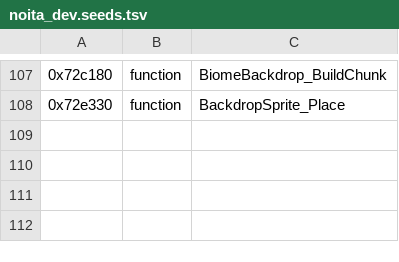
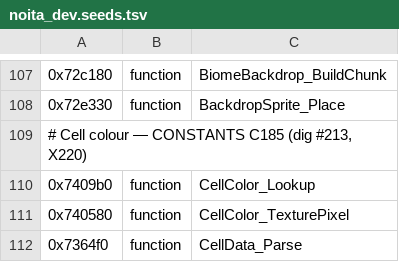
Before and after one commit to MarronFrui/noita-livemap, a TSV file: mapgen/re/noita_dev.seeds.tsv, drawn as a sheet; only a part is shown, gaps mark what is left out; the diff names each change by its address in the sheet, - before the commit and + after, or states it on an @@ line.

```diff
--- a/mapgen/re/noita_dev.seeds.tsv
+++ b/mapgen/re/noita_dev.seeds.tsv
+row 109: # Cell colour — CONSTANTS C185 (dig #213, X220)
+row 110: 0x7409b0 | function | CellColor_Lookup
+row 111: 0x740580 | function | CellColor_TexturePixel
+row 112: 0x7364f0 | function | CellData_Parse
```
Also changed, not shown: 10 other files.
